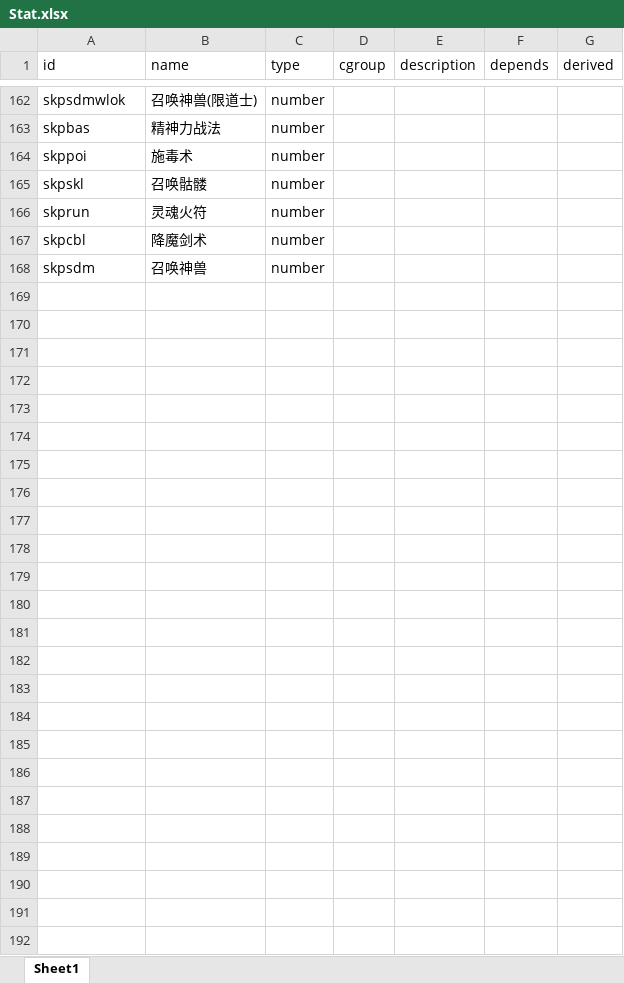
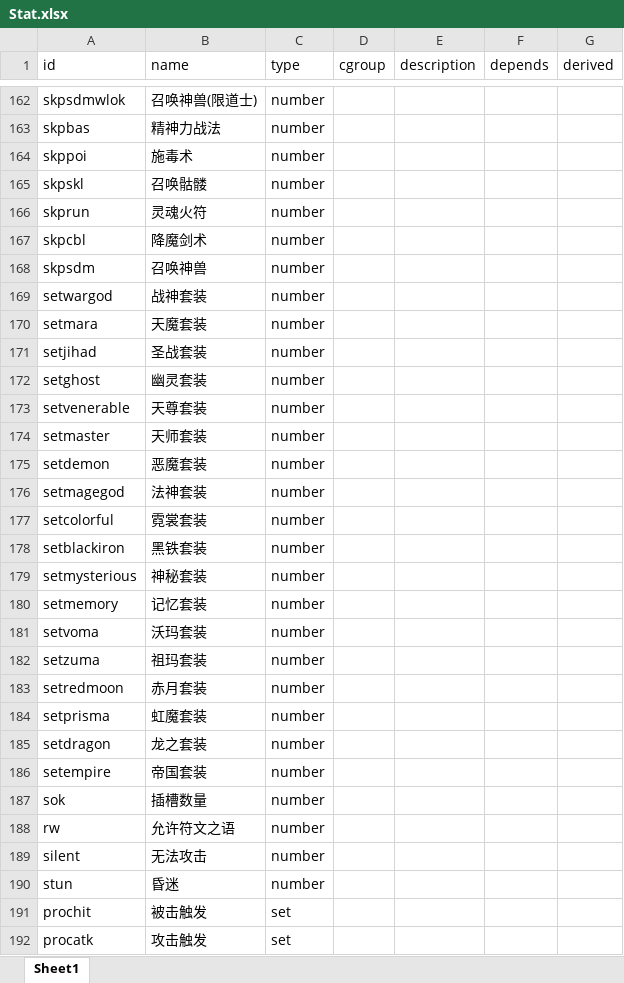
Before and after one commit to yatyricky/gvbasic-mir-remaster, an Excel workbook: configs/Stat.xlsx, sheet Sheet1, drawn as a sheet; only a part is shown, gaps mark what is left out; values as stored, in another font and other column widths than the file's, no borders; conditional formats not drawn; the diff covers the shown part only; the diff names each change by its address in the sheet, - before the commit and + after, or states it on an @@ line.

```diff
--- a/configs/Stat.xlsx (sheet Sheet1)
+++ b/configs/Stat.xlsx (sheet Sheet1)
+row 169: setwargod | 战神套装 | number
+row 170: setmara | 天魔套装 | number
+row 171: setjihad | 圣战套装 | number
+row 172: setghost | 幽灵套装 | number
+row 173: setvenerable | 天尊套装 | number
+row 174: setmaster | 天师套装 | number
+row 175: setdemon | 恶魔套装 | number
+row 176: setmagegod | 法神套装 | number
+row 177: setcolorful | 霓裳套装 | number
+row 178: setblackiron | 黑铁套装 | number
+row 179: setmysterious | 神秘套装 | number
+row 180: setmemory | 记忆套装 | number
+row 181: setvoma | 沃玛套装 | number
+row 182: setzuma | 祖玛套装 | number
+row 183: setredmoon | 赤月套装 | number
+row 184: setprisma | 虹魔套装 | number
+row 185: setdragon | 龙之套装 | number
+row 186: setempire | 帝国套装 | number
+row 187: sok | 插槽数量 | number
+row 188: rw | 允许符文之语 | number
+row 189: silent | 无法攻击 | number
+row 190: stun | 昏迷 | number
+row 191: prochit | 被击触发 | set
+row 192: procatk | 攻击触发 | set
```
Also changed, not shown: 4 added rows, 4 removed rows and 6 edited cells elsewhere in this sheet, configs/Affix.xlsx, configs/Item.xlsx, 8 other files.
